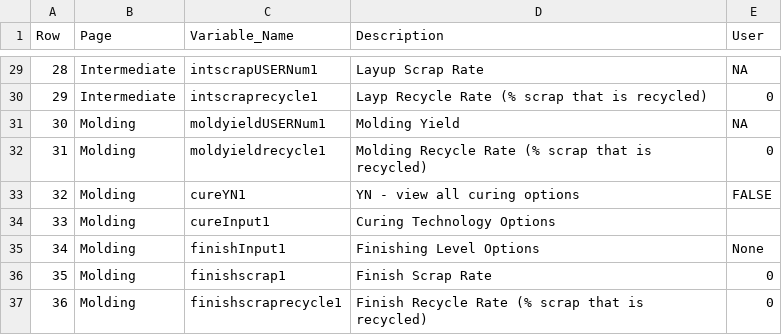
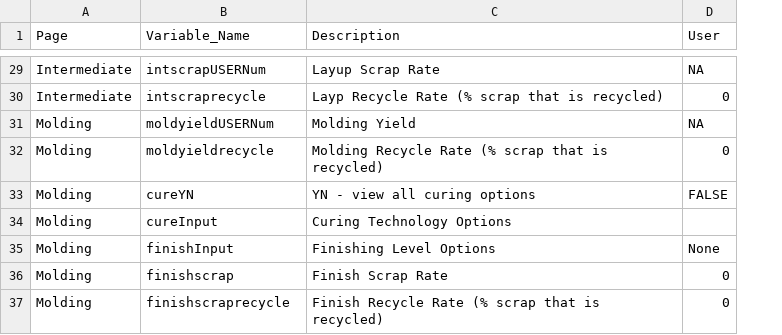
Before and after one commit to koay9f/FRPC-Energy-Estimator, a CSV file: data/Defaults1.csv, drawn as a sheet; only a part is shown, gaps mark what is left out; removed rows and columns are numbered as before the commit, all else as after; the diff covers the shown part only; the diff names each change by its address in the sheet, - before the commit and + after, or states it on an @@ line.

```diff
--- a/data/Defaults1.csv
+++ b/data/Defaults1.csv
-column A (Row), rows 29-37: 28 | 29 | 30 | 31 | 32 | 33 | 34 | 35 | 36
-B29 (Variable_Name): intscrapUSERNum1
+B29 (Variable_Name): intscrapUSERNum
-B30 (Variable_Name): intscraprecycle1
+B30 (Variable_Name): intscraprecycle
-B31 (Variable_Name): moldyieldUSERNum1
+B31 (Variable_Name): moldyieldUSERNum
-B32 (Variable_Name): moldyieldrecycle1
+B32 (Variable_Name): moldyieldrecycle
-B33 (Variable_Name): cureYN1
+B33 (Variable_Name): cureYN
-B34 (Variable_Name): cureInput1
+B34 (Variable_Name): cureInput
-B35 (Variable_Name): finishInput1
+B35 (Variable_Name): finishInput
-B36 (Variable_Name): finishscrap1
+B36 (Variable_Name): finishscrap
-B37 (Variable_Name): finishscraprecycle1
+B37 (Variable_Name): finishscraprecycle
```
Also changed, not shown: 28 edited cells elsewhere in this file, data/Defaults2.csv, 5 other files.
